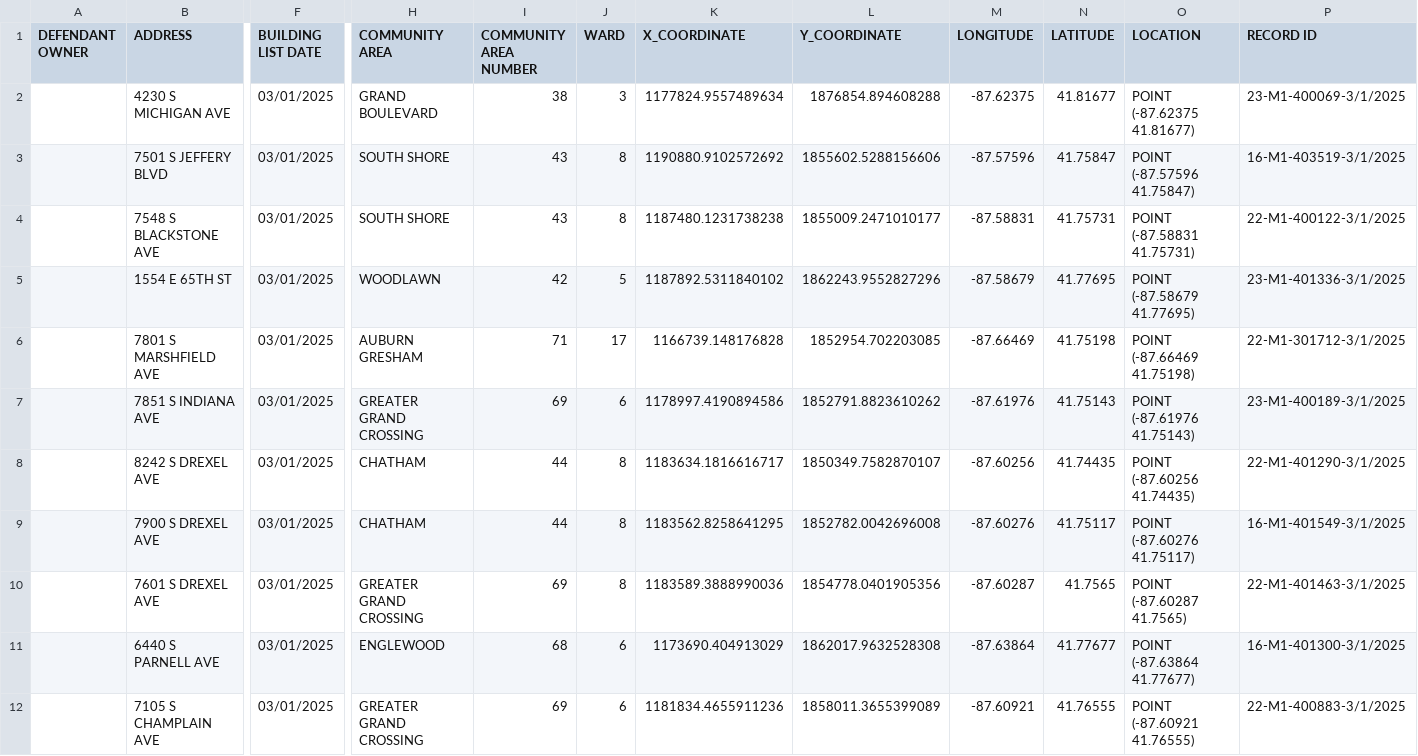
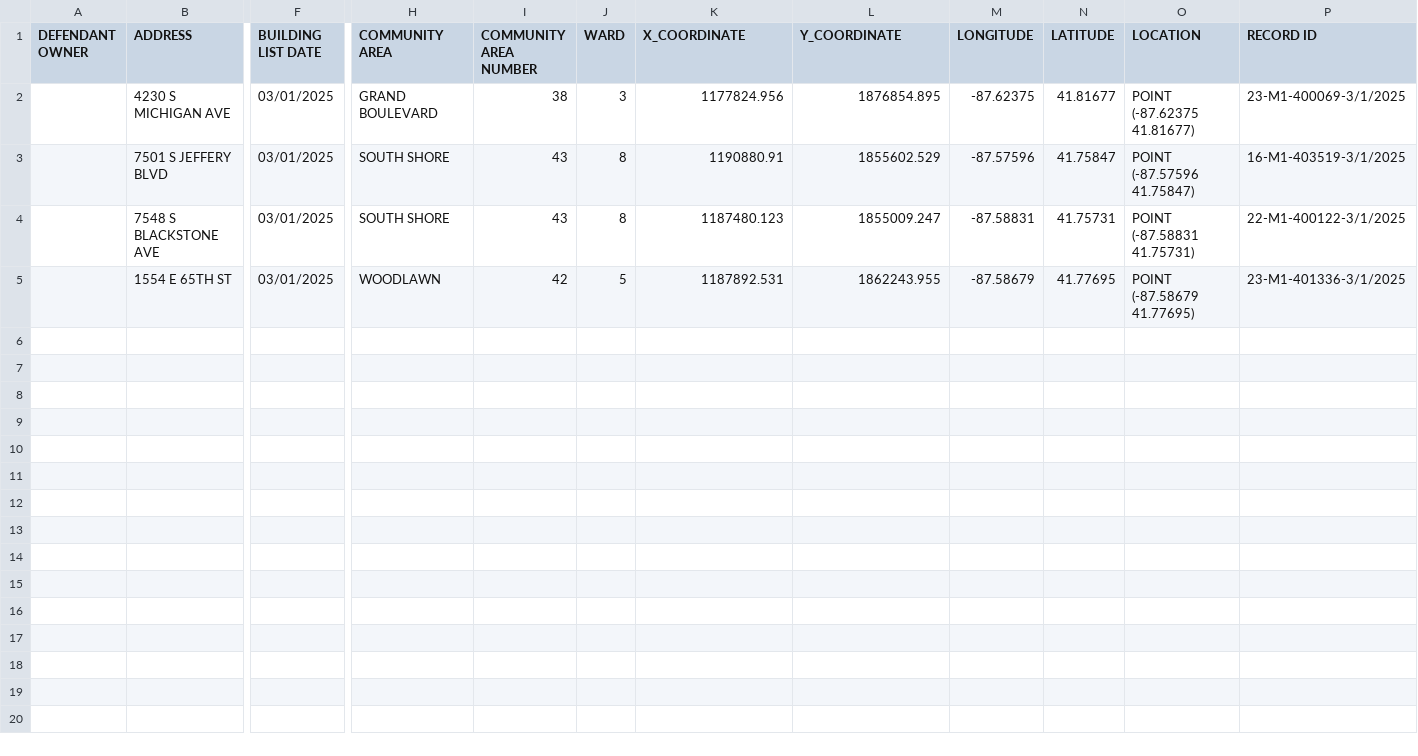
Before and after one commit to zhenglena/VigiLand-e, a CSV file: datasets/Scofflaw_List_TEST.csv, drawn as a sheet; only a part is shown, gaps mark what is left out; rows hold the shown columns only; the diff names each change by its address in the sheet, - before the commit and + after, or states it on an @@ line.

Commit message:
Add test data, tests, and helpers

```diff
--- a/datasets/Scofflaw_List_TEST.csv
+++ b/datasets/Scofflaw_List_TEST.csv
-K2 (X_COORDINATE): 1177824.9557489634
+K2 (X_COORDINATE): 1177824.956
-L2 (Y_COORDINATE): 1876854.894608288
+L2 (Y_COORDINATE): 1876854.895
-K3 (X_COORDINATE): 1190880.9102572692
+K3 (X_COORDINATE): 1190880.91
-L3 (Y_COORDINATE): 1855602.5288156606
+L3 (Y_COORDINATE): 1855602.529
-K4 (X_COORDINATE): 1187480.1231738238
+K4 (X_COORDINATE): 1187480.123
-L4 (Y_COORDINATE): 1855009.2471010177
+L4 (Y_COORDINATE): 1855009.247
-K5 (X_COORDINATE): 1187892.5311840102
+K5 (X_COORDINATE): 1187892.531
-L5 (Y_COORDINATE): 1862243.9552827296
+L5 (Y_COORDINATE): 1862243.955
-row 6:  | 7801 S MARSHFIELD AVE | 03/01/2025 | AUBURN GRESHAM | 71 | 17 | 1166739.148176828 | 1852954.702203085 | -87.66469 | 41.75198 | POINT (-87.66469 41.75198) | 22-M1-301712-3/1/2025
-row 7:  | 7851 S INDIANA AVE | 03/01/2025 | GREATER GRAND CROSSING | 69 | 6 | 1178997.4190894586 | 1852791.8823610262 | -87.61976 | 41.75143 | POINT (-87.61976 41.75143) | 23-M1-400189-3/1/2025
-row 8:  | 8242 S DREXEL AVE | 03/01/2025 | CHATHAM | 44 | 8 | 1183634.1816616717 | 1850349.7582870107 | -87.60256 | 41.74435 | POINT (-87.60256 41.74435) | 22-M1-401290-3/1/2025
-row 9:  | 7900 S DREXEL AVE | 03/01/2025 | CHATHAM | 44 | 8 | 1183562.8258641295 | 1852782.0042696008 | -87.60276 | 41.75117 | POINT (-87.60276 41.75117) | 16-M1-401549-3/1/2025
-row 10:  | 7601 S DREXEL AVE | 03/01/2025 | GREATER GRAND CROSSING | 69 | 8 | 1183589.3888990036 | 1854778.0401905356 | -87.60287 | 41.7565 | POINT (-87.60287 41.7565) | 22-M1-401463-3/1/2025
-row 11:  | 6440 S PARNELL AVE | 03/01/2025 | ENGLEWOOD | 68 | 6 | 1173690.404913029 | 1862017.9632528308 | -87.63864 | 41.77677 | POINT (-87.63864 41.77677) | 16-M1-401300-3/1/2025
-row 12:  | 7105 S CHAMPLAIN AVE | 03/01/2025 | GREATER GRAND CROSSING | 69 | 6 | 1181834.4655911236 | 1858011.3655399089 | -87.60921 | 41.76555 | POINT (-87.60921 41.76555) | 22-M1-400883-3/1/2025
```
Also changed, not shown: 5 other files.
